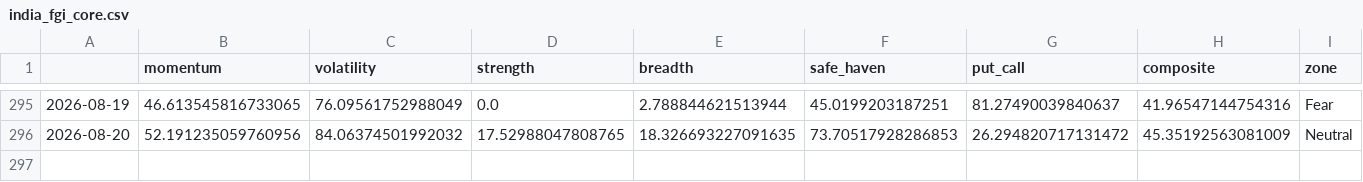
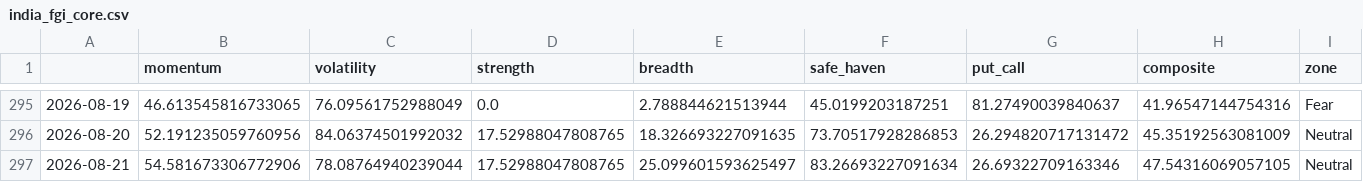
Before and after one commit to Sumanthputanemahesh/FEAR-AND-GREED-INDEX-INDIA, a CSV file: docs/data/india_fgi_core.csv, drawn as a sheet; only a part is shown, gaps mark what is left out; the diff names each change by its address in the sheet, - before the commit and + after, or states it on an @@ line.

```diff
--- a/docs/data/india_fgi_core.csv
+++ b/docs/data/india_fgi_core.csv
+row 297: 2026-08-21 | 54.581673306772906 | 78.08764940239044 | 17.52988047808765 | 25.099601593625497 | 83.26693227091634 | 26.69322709163346 | 47.54316069057105 | Neutral
```
Also changed, not shown: docs/data/india_fgi_components_raw.csv, docs/data/india_fgi_extended.csv, 7 other files.
